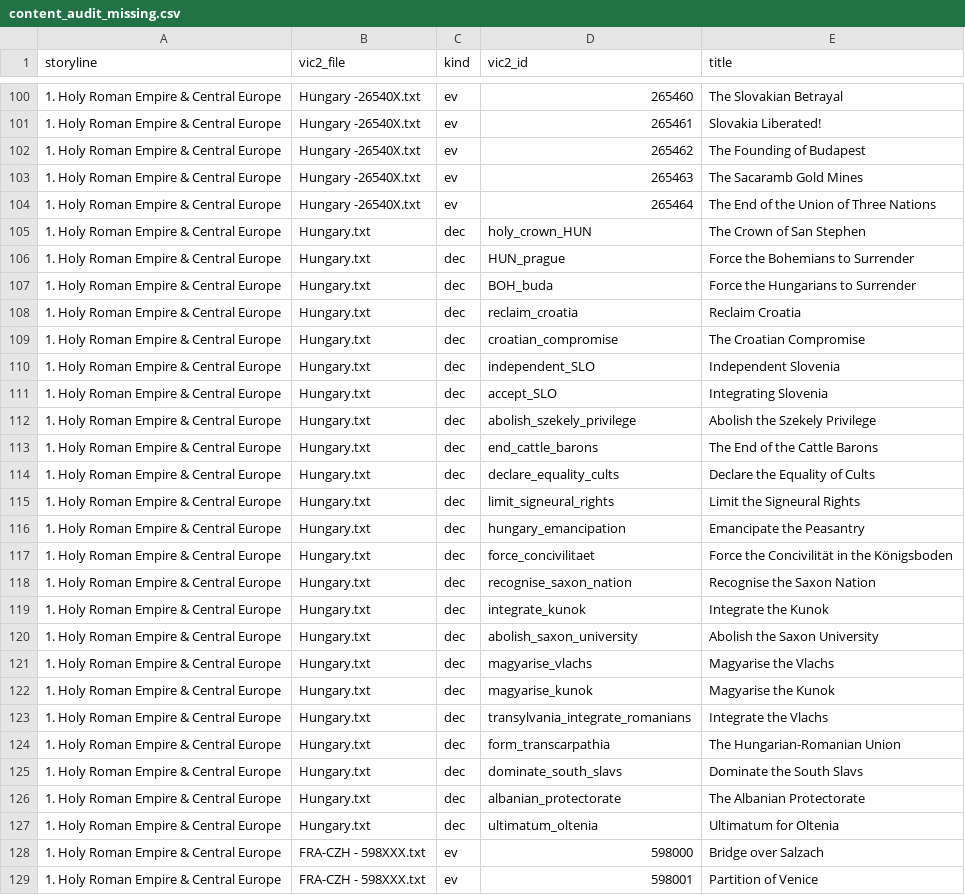
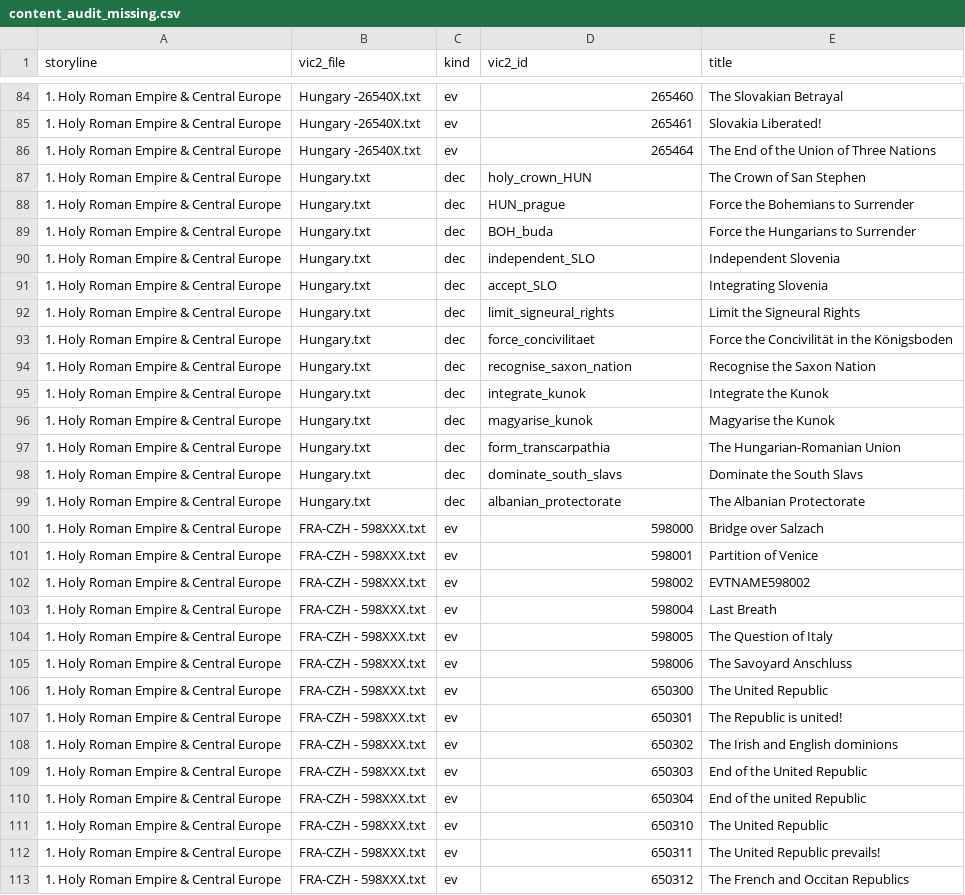
Before and after one commit to hecantgetmehere5-debug/Divergences-of-Darkness-VIC3, a CSV file: start_data/content_audit_missing.csv, drawn as a sheet; only a part is shown, gaps mark what is left out; the shorter side is filled out with more unchanged rows; the diff covers the shown part only.

```diff
--- a/start_data/content_audit_missing.csv
+++ b/start_data/content_audit_missing.csv
@@ -101,4 +85,2 @@ storyline,vic2_file,kind,vic2_id,title
 1. Holy Roman Empire & Central Europe,Hungary -26540X.txt,ev,265461,Slovakia Liberated!
-1. Holy Roman Empire & Central Europe,Hungary -26540X.txt,ev,265462,The Founding of Budapest
-1. Holy Roman Empire & Central Europe,Hungary -26540X.txt,ev,265463,The Sacaramb Gold Mines
 1. Holy Roman Empire & Central Europe,Hungary -26540X.txt,ev,265464,The End of the Union of Three Nations
@@ -107,11 +89,5 @@ storyline,vic2_file,kind,vic2_id,title
 1. Holy Roman Empire & Central Europe,Hungary.txt,dec,BOH_buda,Force the Hungarians to Surrender
-1. Holy Roman Empire & Central Europe,Hungary.txt,dec,reclaim_croatia,Reclaim Croatia
-1. Holy Roman Empire & Central Europe,Hungary.txt,dec,croatian_compromise,The Croatian Compromise
 1. Holy Roman Empire & Central Europe,Hungary.txt,dec,independent_SLO,Independent Slovenia
 1. Holy Roman Empire & Central Europe,Hungary.txt,dec,accept_SLO,Integrating Slovenia
-1. Holy Roman Empire & Central Europe,Hungary.txt,dec,abolish_szekely_privilege,Abolish the Szekely Privilege
-1. Holy Roman Empire & Central Europe,Hungary.txt,dec,end_cattle_barons,The End of the Cattle Barons
-1. Holy Roman Empire & Central Europe,Hungary.txt,dec,declare_equality_cults,Declare the Equality of Cults
 1. Holy Roman Empire & Central Europe,Hungary.txt,dec,limit_signeural_rights,Limit the Signeural Rights
-1. Holy Roman Empire & Central Europe,Hungary.txt,dec,hungary_emancipation,Emancipate the Peasantry
 1. Holy Roman Empire & Central Europe,Hungary.txt,dec,force_concivilitaet,Force the Concivilität in the Königsboden
@@ -119,6 +95,3 @@ storyline,vic2_file,kind,vic2_id,title
 1. Holy Roman Empire & Central Europe,Hungary.txt,dec,integrate_kunok,Integrate the Kunok
-1. Holy Roman Empire & Central Europe,Hungary.txt,dec,abolish_saxon_university,Abolish the Saxon University
-1. Holy Roman Empire & Central Europe,Hungary.txt,dec,magyarise_vlachs,Magyarise the Vlachs
 1. Holy Roman Empire & Central Europe,Hungary.txt,dec,magyarise_kunok,Magyarise the Kunok
-1. Holy Roman Empire & Central Europe,Hungary.txt,dec,transylvania_integrate_romanians,Integrate the Vlachs
 1. Holy Roman Empire & Central Europe,Hungary.txt,dec,form_transcarpathia,The Hungarian-Romanian Union
@@ -126,3 +99,2 @@ storyline,vic2_file,kind,vic2_id,title
 1. Holy Roman Empire & Central Europe,Hungary.txt,dec,albanian_protectorate,The Albanian Protectorate
-1. Holy Roman Empire & Central Europe,Hungary.txt,dec,ultimatum_oltenia,Ultimatum for Oltenia
 1. Holy Roman Empire & Central Europe,FRA-CZH - 598XXX.txt,ev,598000,Bridge over Salzach
```
Also changed, not shown: 16 removed rows elsewhere in this file, 28 other files.
